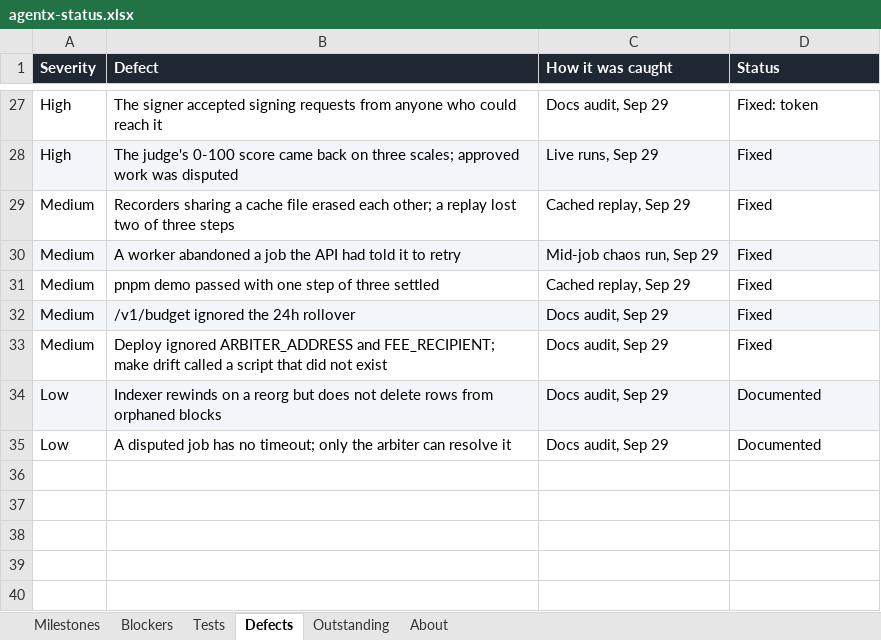
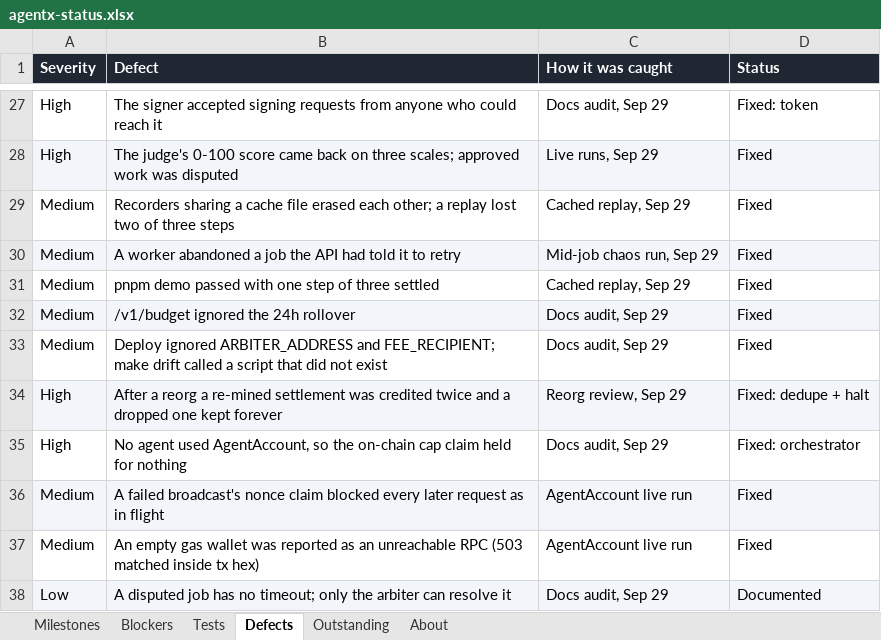
Before and after one commit to gopaltalaviya/agentx-docs, an Excel workbook: docs/agentx-status.xlsx, sheet Defects, drawn as a sheet; only a part is shown, gaps mark what is left out; values as stored, in another font and other column widths than the file's, no borders; removed rows and columns are numbered as before the commit, all else as after; the diff names each change by its address in the sheet, - before the commit and + after, or states it on an @@ line.

```diff
--- a/docs/agentx-status.xlsx (sheet Defects)
+++ b/docs/agentx-status.xlsx (sheet Defects)
-row 34: Low | Indexer rewinds on a reorg but does not delete rows from orphaned blocks | Docs audit, Sep 29 | Documented
+row 34: High | After a reorg a re-mined settlement was credited twice and a dropped one kept forever | Reorg review, Sep 29 | Fixed: dedupe + halt
+row 35: High | No agent used AgentAccount, so the on-chain cap claim held for nothing | Docs audit, Sep 29 | Fixed: orchestrator
+row 36: Medium | A failed broadcast's nonce claim blocked every later request as in flight | AgentAccount live run | Fixed
+row 37: Medium | An empty gas wallet was reported as an unreachable RPC (503 matched inside tx hex) | AgentAccount live run | Fixed
-A38:D38 fill: none
+A38:D38 fill: #F2F5F9
```
Also changed, not shown: sheet Outstanding, sheet Tests, sheet Milestones, 4 other files.
